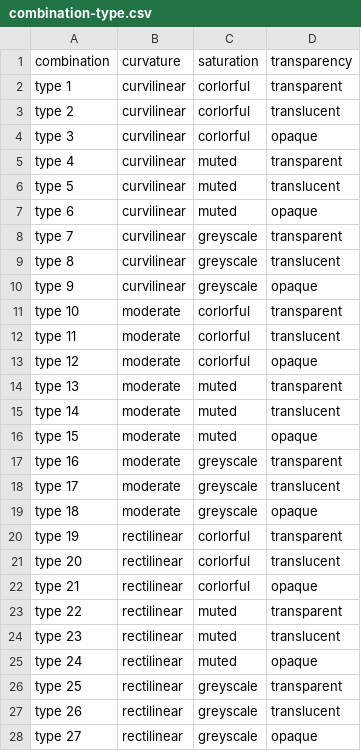
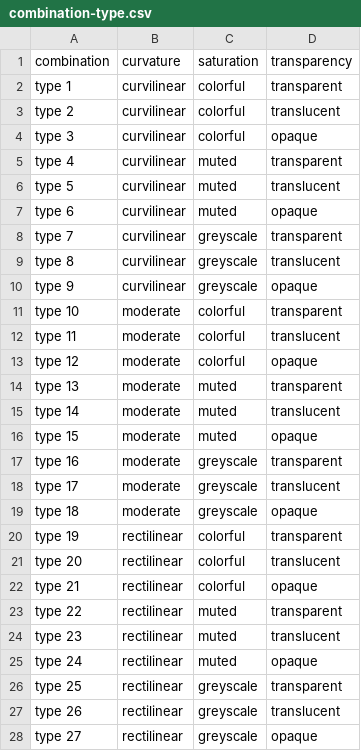
Before and after one commit to lucyoo0901/Architectural-style, a CSV file: combination-type.csv, drawn as a sheet.

Commit message:
Add files via upload

```diff
--- a/combination-type.csv
+++ b/combination-type.csv
@@ -1,5 +1,5 @@
 combination,curvature,saturation,transparency
-type 1,curvilinear,corlorful,transparent
-type 2,curvilinear,corlorful,translucent
-type 3,curvilinear,corlorful,opaque
+type 1,curvilinear,colorful,transparent
+type 2,curvilinear,colorful,translucent
+type 3,curvilinear,colorful,opaque
 type 4,curvilinear,muted,transparent
@@ -10,5 +10,5 @@ type 8,curvilinear,greyscale,translucent
 type 9,curvilinear,greyscale,opaque
-type 10,moderate,corlorful,transparent
-type 11,moderate,corlorful,translucent
-type 12,moderate,corlorful,opaque
+type 10,moderate,colorful,transparent
+type 11,moderate,colorful,translucent
+type 12,moderate,colorful,opaque
 type 13,moderate,muted,transparent
@@ -19,5 +19,5 @@ type 17,moderate,greyscale,translucent
 type 18,moderate,greyscale,opaque
-type 19,rectilinear,corlorful,transparent
-type 20,rectilinear,corlorful,translucent
-type 21,rectilinear,corlorful,opaque
+type 19,rectilinear,colorful,transparent
+type 20,rectilinear,colorful,translucent
+type 21,rectilinear,colorful,opaque
 type 22,rectilinear,muted,transparent
```
